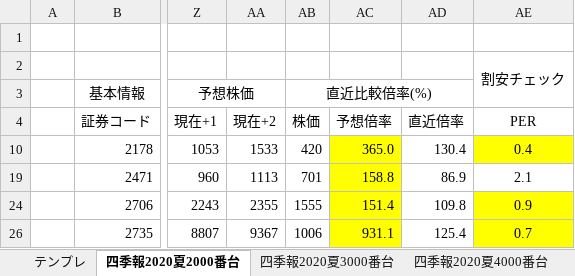
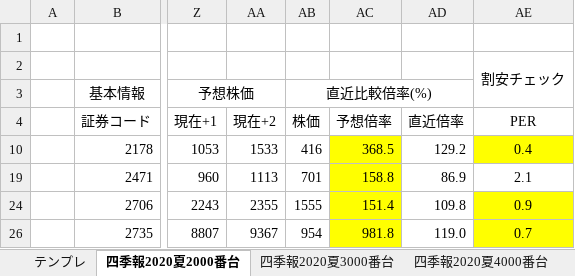
Before and after one commit to pepese/asset-mgmt, an Excel workbook: analysis.xlsx, sheet 四季報2020夏2000番台, drawn as a sheet; only a part is shown, gaps mark what is left out; values as stored, in another font and other column widths than the file's, no borders; the diff names each change by its address in the sheet, - before the commit and + after, or states it on an @@ line.

```diff
--- a/analysis.xlsx (sheet 四季報2020夏2000番台)
+++ b/analysis.xlsx (sheet 四季報2020夏2000番台)
-AB10: 420
+AB10: 416
-AC10: 365.0
+AC10: 368.5
-AD10: 130.4
+AD10: 129.2
-AB26: 1006
+AB26: 954
-AC26: 931.1
+AC26: 981.8
-AD26: 125.4
+AD26: 119.0
```
Also changed, not shown: sheet 四季報2020夏3000番台, other sheet tabs.
